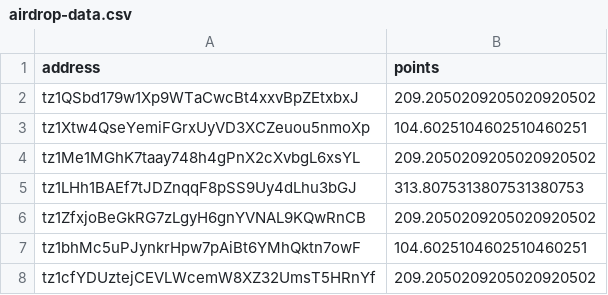
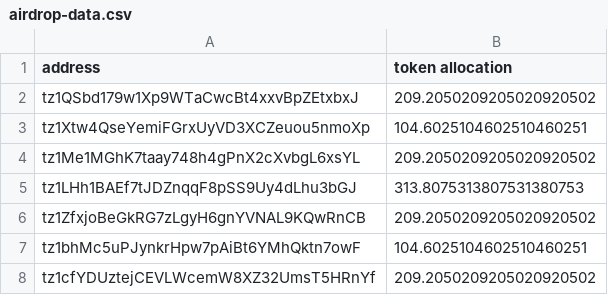
Before and after one commit to Hover-Labs/kdao-airdrop, a CSV file: airdrop-data.csv, drawn as a sheet; only a part is shown.

Commit message:
s/points/token allocation

```diff
--- a/airdrop-data.csv
+++ b/airdrop-data.csv
@@ -1,2 +1,2 @@
-address, points,
+address, token allocation,
 tz1QSbd179w1Xp9WTaCwcBt4xxvBpZEtxbxJ, 209.2050209205020920502,
```
